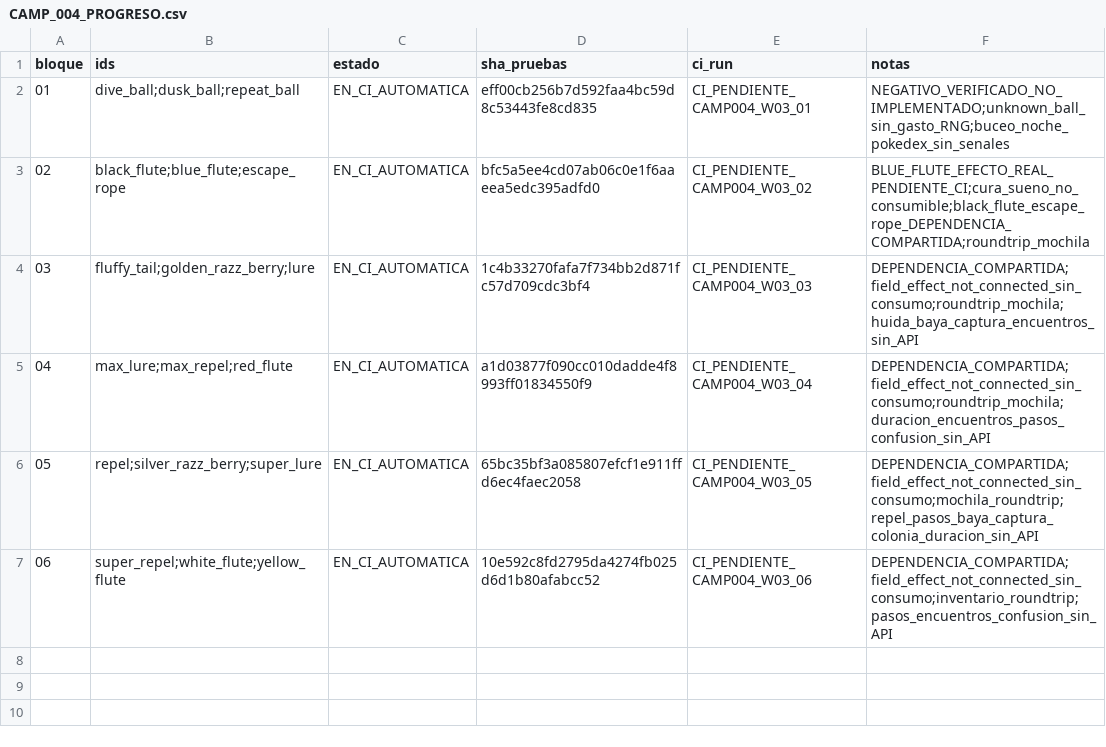
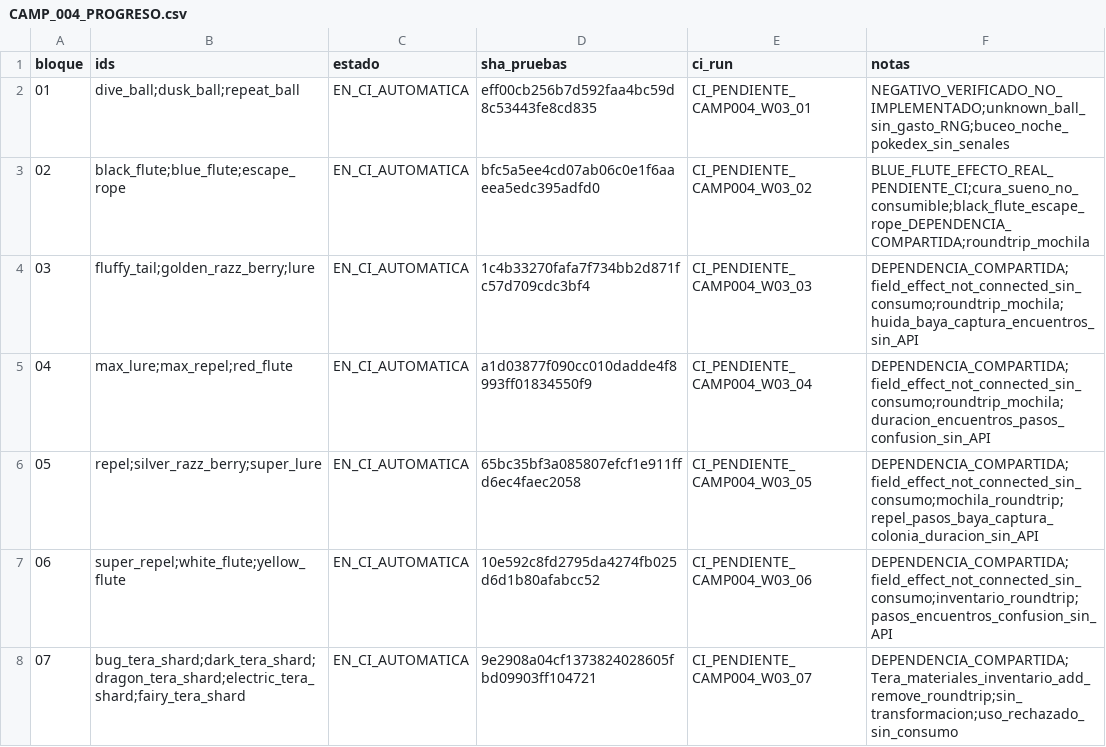
Before and after one commit to danielmariabardillo1412-creator/pokemon-calvo-, a CSV file: docs/coordination/items_parallel_v1/reports/W03/CAMP_004_PROGRESO.csv, drawn as a sheet; the diff names each change by its address in the sheet, - before the commit and + after, or states it on an @@ line.

Commit message:
test(w03): activar CI bloque07 cinco Teralitos

```diff
--- a/docs/coordination/items_parallel_v1/reports/W03/CAMP_004_PROGRESO.csv
+++ b/docs/coordination/items_parallel_v1/reports/W03/CAMP_004_PROGRESO.csv
+row 8: 07 | bug_tera_shard;dark_tera_shard;dragon_tera_shard;electric_tera_shard;fairy_tera_shard | EN_CI_AUTOMATICA | 9e2908a04cf1373824028605fbd09903ff104721 | CI_PENDIENTE_CAMP004_W03_07 | DEPENDENCIA_COMPARTIDA;Tera_materiales_inventario_add_remove_roundtrip;sin_transformacion;uso_rechazado_sin_consumo
```
